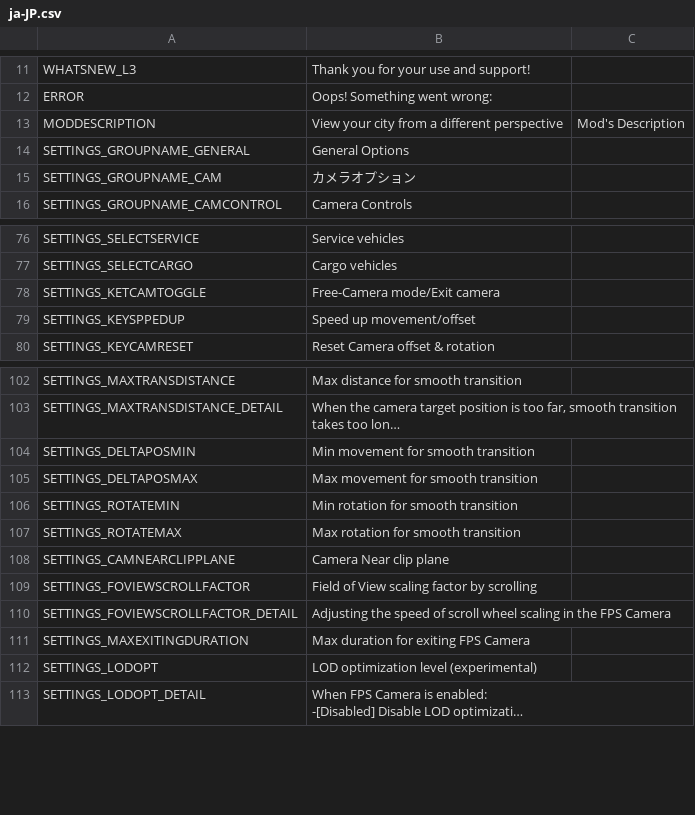
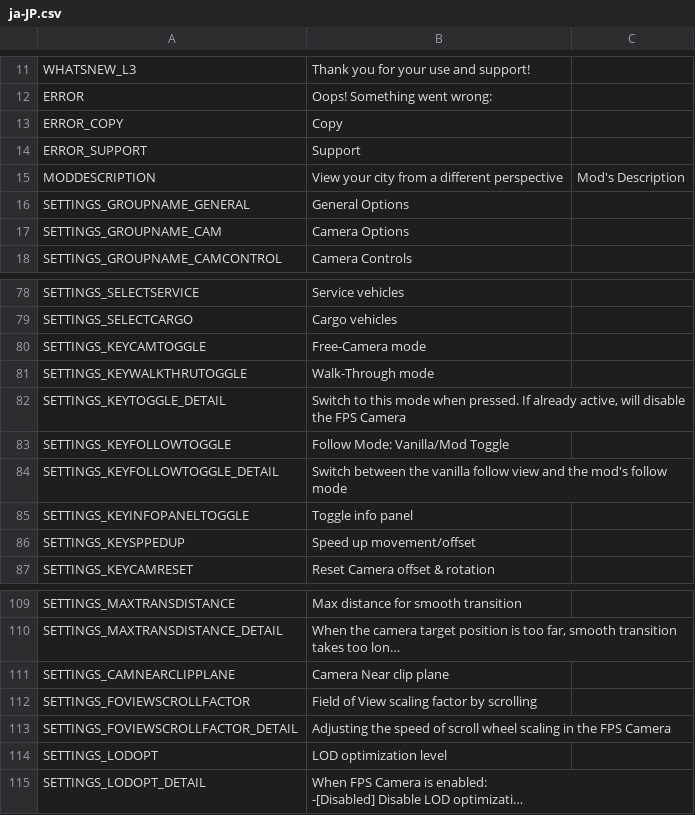
Before and after one commit to will258012/FPSCamera-Continued, a CSV file: FPSCamera/Translations/ja-JP.csv, drawn as a sheet; only a part is shown, gaps mark what is left out; long unchanged cells end in …; removed rows and columns are numbered as before the commit, all else as after; the diff covers the shown part only; the diff names each change by its address in the sheet, - before the commit and + after, or states it on an @@ line.

Commit message:
New translations en-en.csv (Japanese)

```diff
--- a/FPSCamera/Translations/ja-JP.csv
+++ b/FPSCamera/Translations/ja-JP.csv
+row 13: ERROR_COPY | Copy
+row 14: ERROR_SUPPORT | Support
-B17: カメラオプション
+B17: Camera Options
-A80: SETTINGS_KETCAMTOGGLE
+A80: SETTINGS_KEYCAMTOGGLE
-B80: Free-Camera mode/Exit camera
+B80: Free-Camera mode
+row 81: SETTINGS_KEYWALKTHRUTOGGLE | Walk-Through mode
+row 82: SETTINGS_KEYTOGGLE_DETAIL | Switch to this mode when pressed. If already active, will disable the FPS Camera
+row 83: SETTINGS_KEYFOLLOWTOGGLE | Follow Mode: Vanilla/Mod Toggle
+row 84: SETTINGS_KEYFOLLOWTOGGLE_DETAIL | Switch between the vanilla follow view and the mod's follow mode
+row 85: SETTINGS_KEYINFOPANELTOGGLE | Toggle info panel
-row 104: SETTINGS_DELTAPOSMIN | Min movement for smooth transition
-row 105: SETTINGS_DELTAPOSMAX | Max movement for smooth transition
-row 106: SETTINGS_ROTATEMIN | Min rotation for smooth transition
-row 107: SETTINGS_ROTATEMAX | Max rotation for smooth transition
-row 111: SETTINGS_MAXEXITINGDURATION | Max duration for exiting FPS Camera
-B114: LOD optimization level (experimental)
+B114: LOD optimization level
```
Also changed, not shown: 1 added row and 14 edited cells elsewhere in this file.
